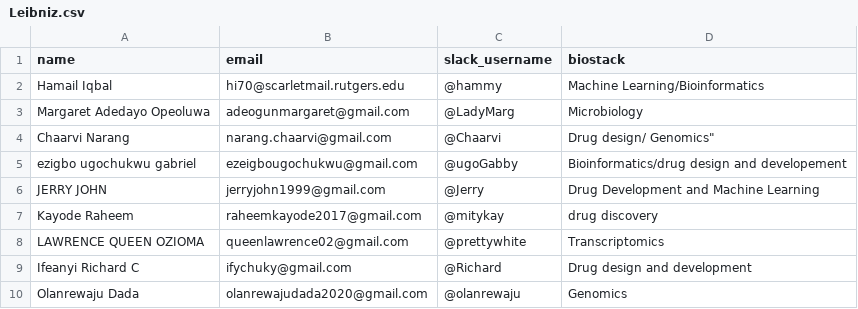
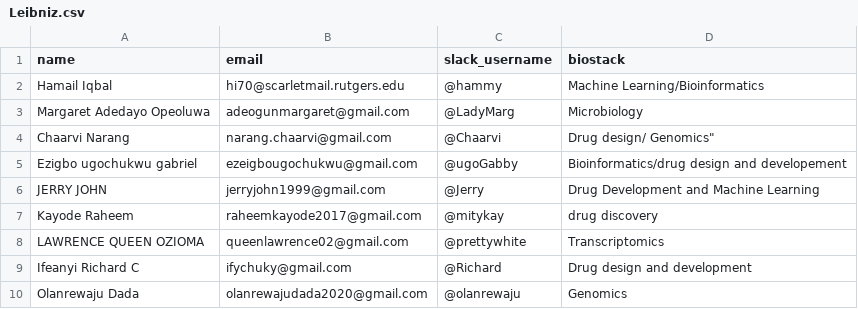
Before and after one commit to Chaarvi-i/team-leibniz, a CSV file: CSV/Leibniz.csv, drawn as a sheet.

Commit message:
Update Leibniz.csv

```diff
--- a/CSV/Leibniz.csv
+++ b/CSV/Leibniz.csv
@@ -4,3 +4,3 @@ Margaret Adedayo Opeoluwa,adeogunmargaret@gmail.com,@LadyMarg,Microbiology,,,,,
 "Chaarvi Narang", narang.chaarvi@gmail.com, @Chaarvi, "Drug design/ Genomics""",,,,,
-ezigbo ugochukwu gabriel , ezeigbougochukwu@gmail.com , @ugoGabby , Bioinformatics/drug design and developement,,,,,
+Ezigbo ugochukwu gabriel , ezeigbougochukwu@gmail.com , @ugoGabby , Bioinformatics/drug design and developement,,,,,
 JERRY JOHN,jerryjohn1999@gmail.com,@Jerry,Drug Development and Machine Learning,,,,,
```
